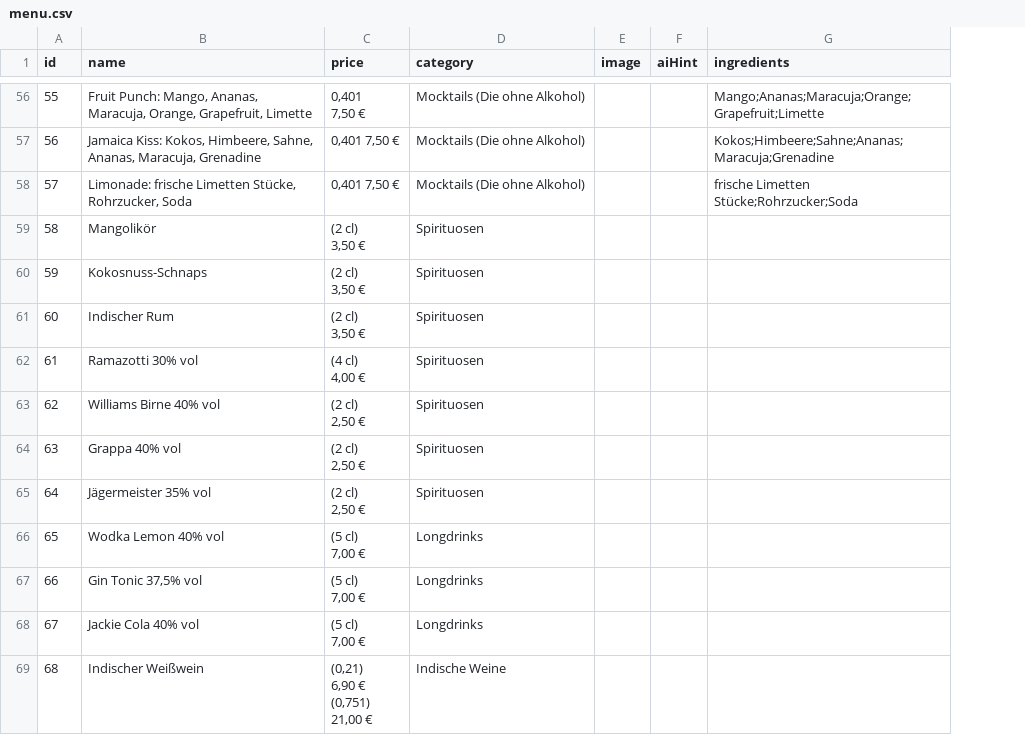
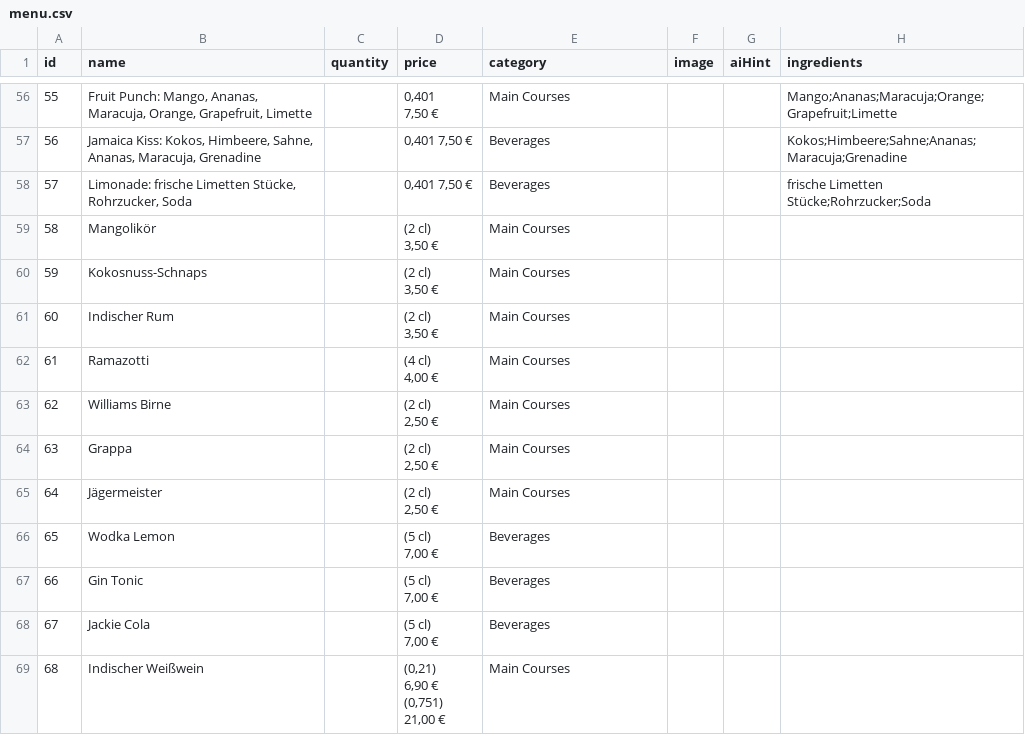
Before and after one commit to smitunagar/IOMS-V1-POS-Working, a CSV file: IOMS-Version2_IOMS_POS_Working/IOMS/download/Copy/menu.csv, drawn as a sheet; only a part is shown, gaps mark what is left out; addresses are those after the commit; the diff covers the shown part only; the diff names each change by its address in the sheet, - before the commit and + after, or states it on an @@ line.

```diff
--- a/IOMS-Version2_IOMS_POS_Working/IOMS/download/Copy/menu.csv
+++ b/IOMS-Version2_IOMS_POS_Working/IOMS/download/Copy/menu.csv
+column C (quantity), empty
-E56 (category): Mocktails (Die ohne Alkohol)
+E56 (category): Main Courses
-E57:E58 (category): Mocktails (Die ohne Alkohol)
+E57:E58 (category): Beverages
-E59:E65 (category): Spirituosen
+E59:E65 (category): Main Courses
-B62 (name): Ramazotti 30% vol
+B62 (name): Ramazotti
-B63 (name): Williams Birne 40% vol
+B63 (name): Williams Birne
-B64 (name): Grappa 40% vol
+B64 (name): Grappa
-B65 (name): Jägermeister 35% vol
+B65 (name): Jägermeister
-B66 (name): Wodka Lemon 40% vol
+B66 (name): Wodka Lemon
-E66:E68 (category): Longdrinks
+E66:E68 (category): Beverages
-B67 (name): Gin Tonic 37,5% vol
+B67 (name): Gin Tonic
-B68 (name): Jackie Cola 40% vol
+B68 (name): Jackie Cola
-E69 (category): Indische Weine
+E69 (category): Main Courses
```
Also changed, not shown: 136 edited cells elsewhere in this file, 16 other files.
